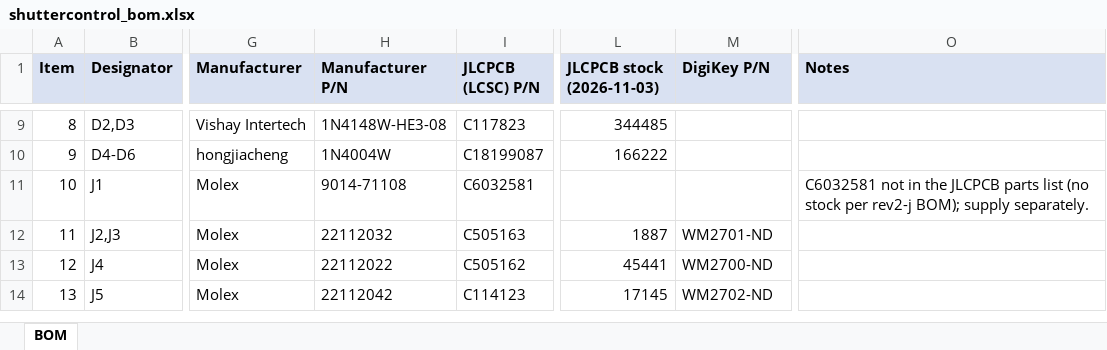
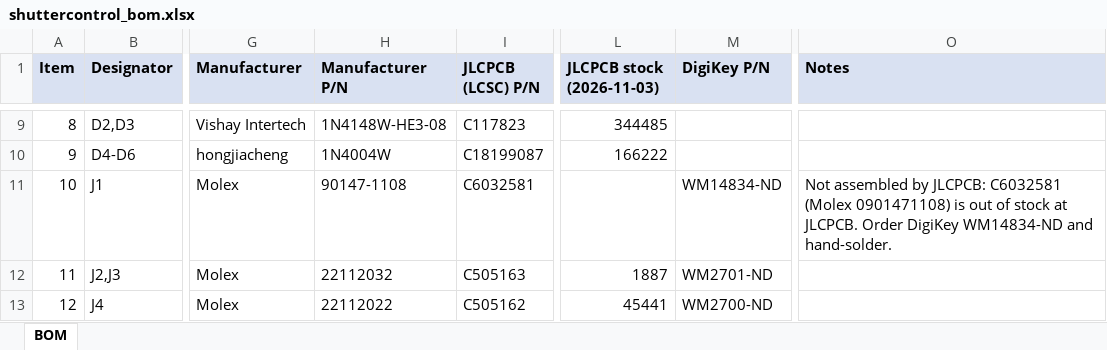
Before and after one commit to panoseti/shuttercontrol, an Excel workbook: outputs/shuttercontrol_bom.xlsx, sheet BOM, drawn as a sheet; only a part is shown, gaps mark what is left out; the shorter side is filled out with more unchanged rows; values as stored, in another font and other column widths than the file's, no borders; the diff names each change by its address in the sheet, - before the commit and + after, or states it on an @@ line.

```diff
--- a/outputs/shuttercontrol_bom.xlsx (sheet BOM)
+++ b/outputs/shuttercontrol_bom.xlsx (sheet BOM)
-H11 (Manufacturer P/N): 9014-71108
+H11 (Manufacturer P/N): 90147-1108
-M11 (DigiKey P/N): (empty)
+M11 (DigiKey P/N): WM14834-ND
-O11 (Notes): C6032581 not in the JLCPCB parts list (no stock per rev2-j BOM); supply separately.
+O11 (Notes): Not assembled by JLCPCB: C6032581 (Molex 0901471108) is out of stock at JLCPCB. Order DigiKey WM14834-ND and hand-solder.
```
Also changed, not shown: fab/shuttercontrol_bom_jlcpcb.xlsx, fab/shuttercontrol_cpl_jlcpcb.xlsx, 6 other files.
